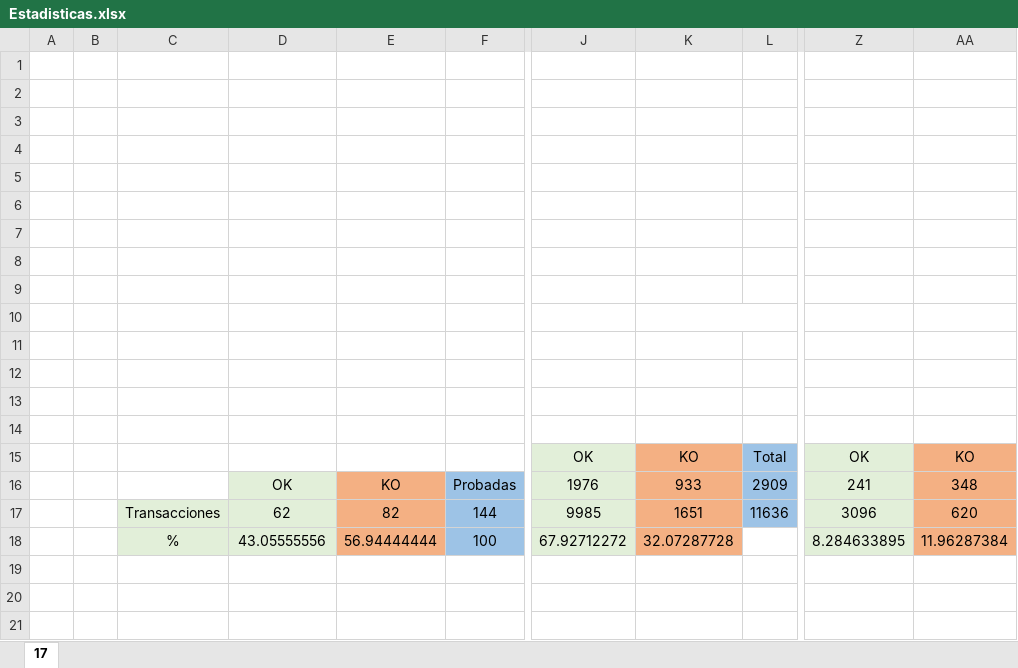
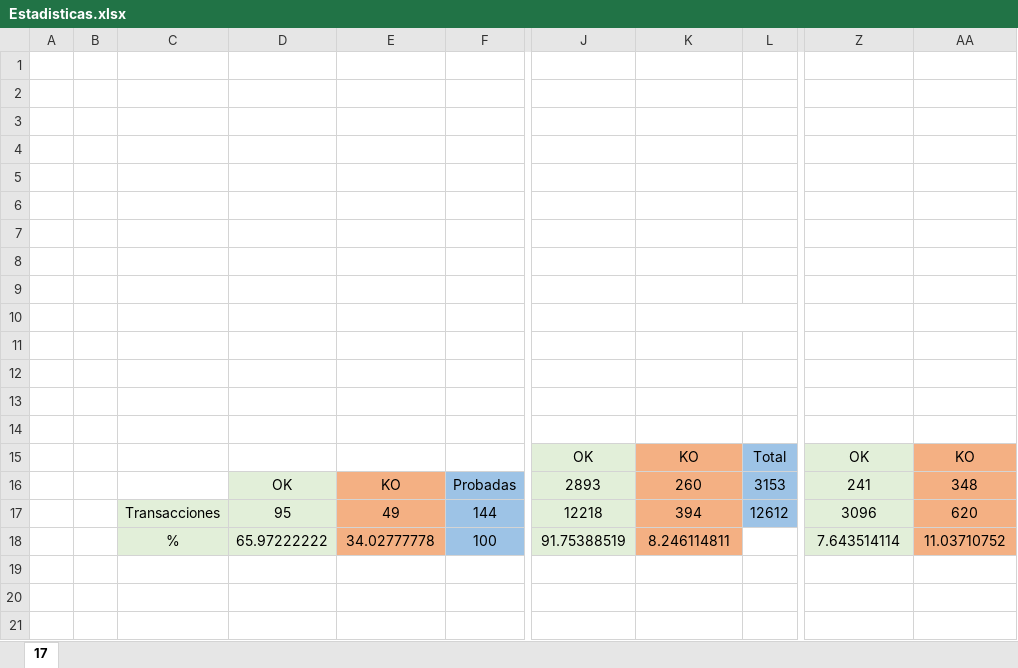
Before and after one commit to ivanbarrosojimenez/GenerarEstadisticas, an Excel workbook: Estadisticas.xlsx, sheet 17, drawn as a sheet; only a part is shown, gaps mark what is left out; values as stored, in another font and other column widths than the file's, no borders; the diff names each change by its address in the sheet, - before the commit and + after, or states it on an @@ line.

```diff
--- a/Estadisticas.xlsx (sheet 17)
+++ b/Estadisticas.xlsx (sheet 17)
-J16: 1976
+J16: 2893
-K16: 933
+K16: 260
-L16: 2909
+L16: 3153
-D17: 62
+D17: 95
-E17: 82
+E17: 49
-J17: 9985
+J17: 12218
-K17: 1651
+K17: 394
-L17: 11636
+L17: 12612
-D18: 43.05555556
+D18: 65.97222222
-E18: 56.94444444
+E18: 34.02777778
-J18: 67.92712272
+J18: 91.75388519
-K18: 32.07287728
+K18: 8.246114811
-Z18: 8.284633895
+Z18: 7.643514114
-AA18: 11.96287384
+AA18: 11.03710752
```
Also changed, not shown: 4 other files.
